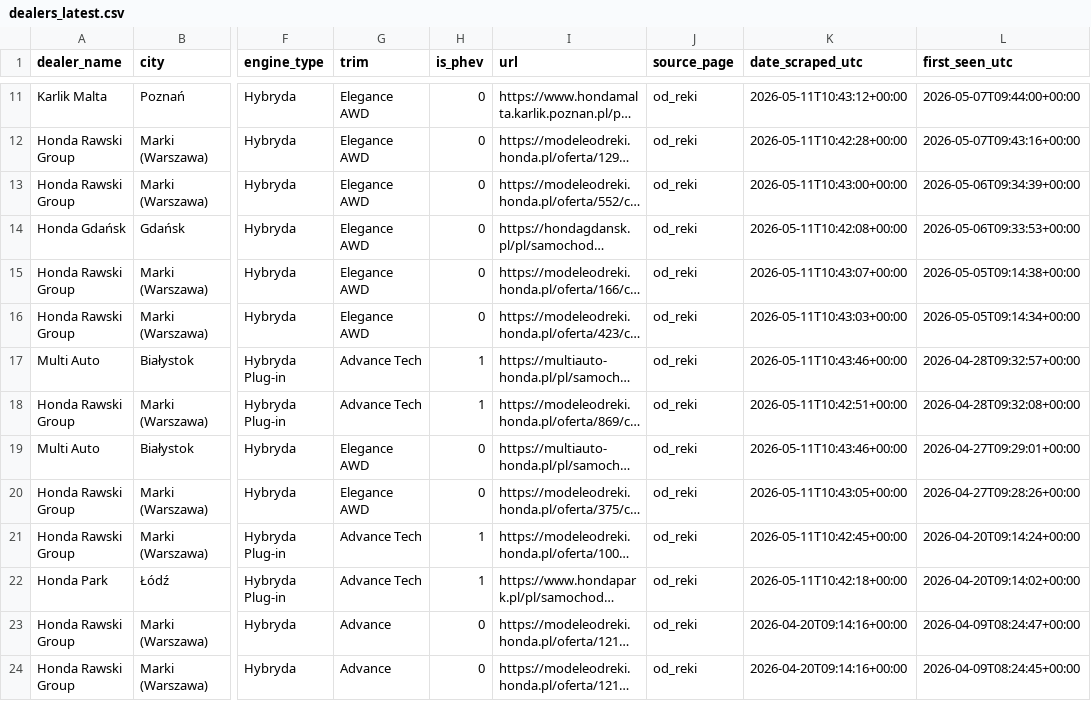
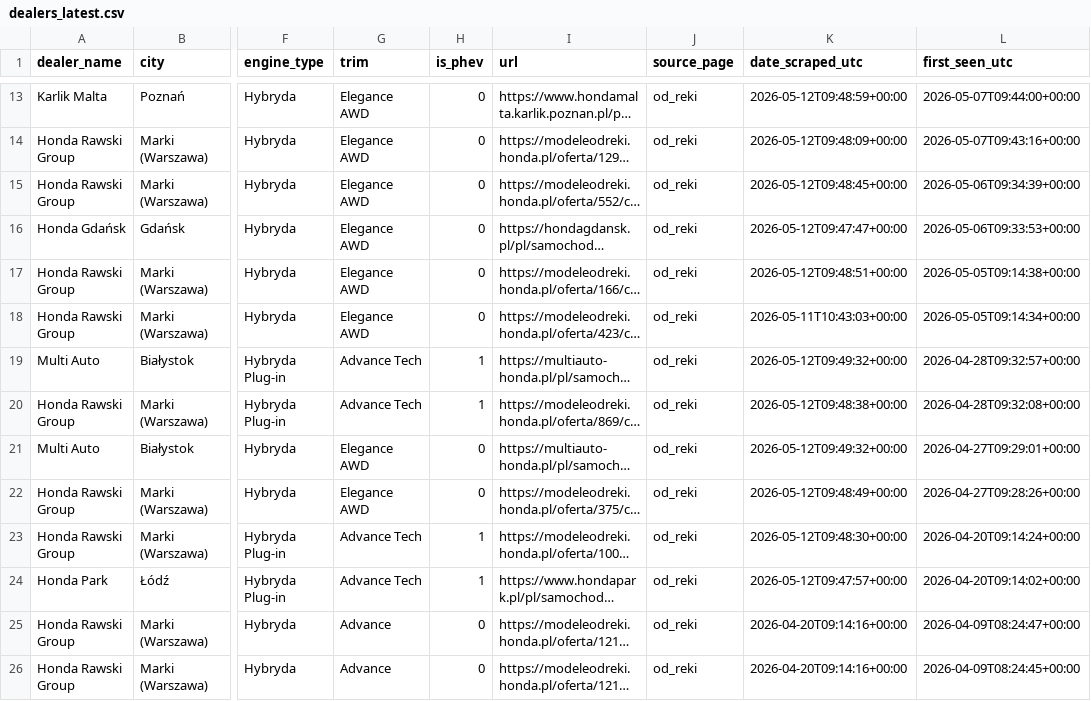
Before and after one commit to AleksPotocki/Carsearch, a CSV file: output/dealers_latest.csv, drawn as a sheet; only a part is shown, gaps mark what is left out; long unchanged cells end in …; addresses are those after the commit; the diff covers the shown part only; the diff names each change by its address in the sheet, - before the commit and + after, or states it on an @@ line.

```diff
--- a/output/dealers_latest.csv
+++ b/output/dealers_latest.csv
-K13 (date_scraped_utc): 2026-05-11T10:43:12+00:00
+K13 (date_scraped_utc): 2026-05-12T09:48:59+00:00
-K14 (date_scraped_utc): 2026-05-11T10:42:28+00:00
+K14 (date_scraped_utc): 2026-05-12T09:48:09+00:00
-K15 (date_scraped_utc): 2026-05-11T10:43:00+00:00
+K15 (date_scraped_utc): 2026-05-12T09:48:45+00:00
-K16 (date_scraped_utc): 2026-05-11T10:42:08+00:00
+K16 (date_scraped_utc): 2026-05-12T09:47:47+00:00
-K17 (date_scraped_utc): 2026-05-11T10:43:07+00:00
+K17 (date_scraped_utc): 2026-05-12T09:48:51+00:00
-K19 (date_scraped_utc): 2026-05-11T10:43:46+00:00
+K19 (date_scraped_utc): 2026-05-12T09:49:32+00:00
-K20 (date_scraped_utc): 2026-05-11T10:42:51+00:00
+K20 (date_scraped_utc): 2026-05-12T09:48:38+00:00
-K21 (date_scraped_utc): 2026-05-11T10:43:46+00:00
+K21 (date_scraped_utc): 2026-05-12T09:49:32+00:00
-K22 (date_scraped_utc): 2026-05-11T10:43:05+00:00
+K22 (date_scraped_utc): 2026-05-12T09:48:49+00:00
-K23 (date_scraped_utc): 2026-05-11T10:42:45+00:00
+K23 (date_scraped_utc): 2026-05-12T09:48:30+00:00
-K24 (date_scraped_utc): 2026-05-11T10:42:18+00:00
+K24 (date_scraped_utc): 2026-05-12T09:47:57+00:00
```
Also changed, not shown: 2 added rows and 44 edited cells elsewhere in this file, output/otomoto_latest.csv, 2 other files.
